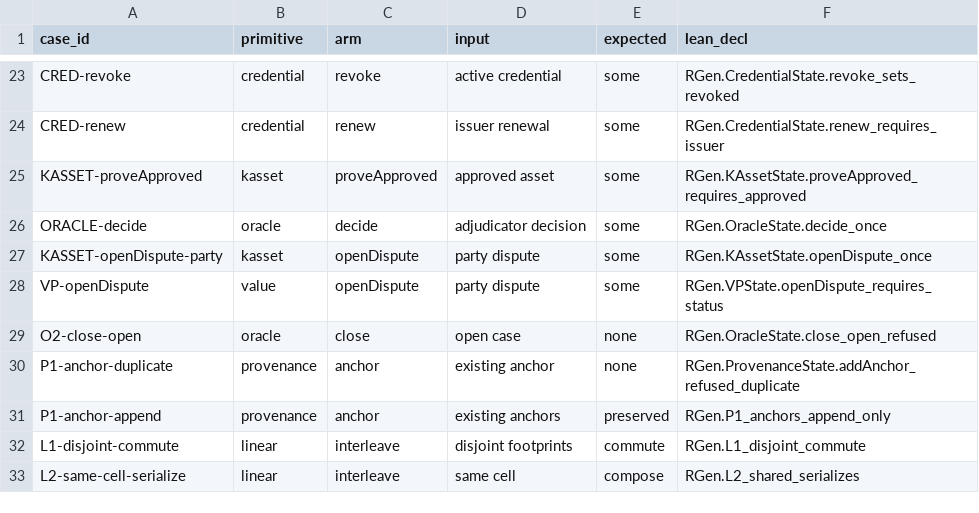
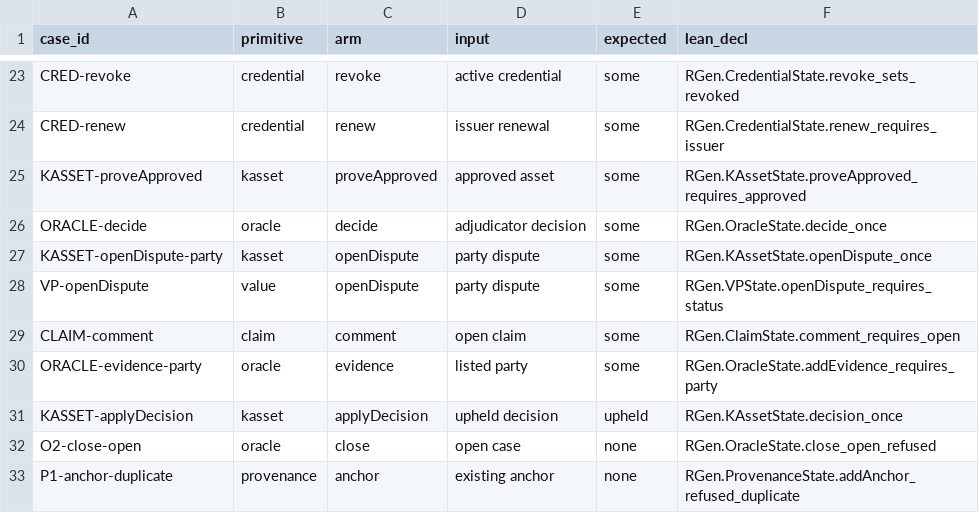
Before and after one commit to rhovision-org/r-gen, a TSV file: spec/vectors/core.tsv, drawn as a sheet; only a part is shown, gaps mark what is left out; the shorter side is filled out with more unchanged rows; the diff names each change by its address in the sheet, - before the commit and + after, or states it on an @@ line.

```diff
--- a/spec/vectors/core.tsv
+++ b/spec/vectors/core.tsv
+row 29: CLAIM-comment | claim | comment | open claim | some | RGen.ClaimState.comment_requires_open
+row 30: ORACLE-evidence-party | oracle | evidence | listed party | some | RGen.OracleState.addEvidence_requires_party
+row 31: KASSET-applyDecision | kasset | applyDecision | upheld decision | upheld | RGen.KAssetState.decision_once
```
Also changed, not shown: 11 other files.
